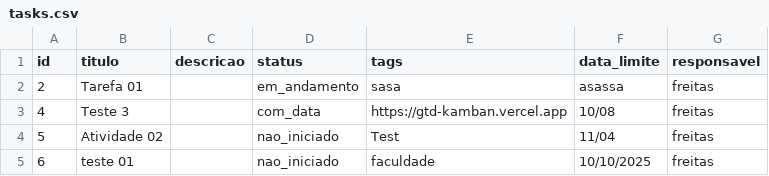
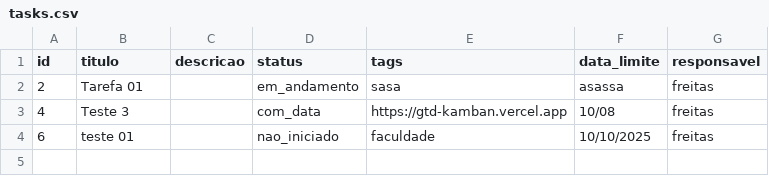
Before and after one commit to adirson52/gtd_kamban, a CSV file: public/tasks.csv, drawn as a sheet.

Commit message:
Remove tarefa 5 (concluída)

```diff
--- a/public/tasks.csv
+++ b/public/tasks.csv
@@ -3,3 +3,2 @@ id,titulo,descricao,status,tags,data_limite,responsavel
 4,"Teste 3","","com_data","https://gtd-kamban.vercel.app","10/08","freitas"
-5,"Atividade 02","","nao_iniciado","Test","11/04","freitas"
 6,"teste 01","","nao_iniciado","faculdade","10/10/2025","freitas"
```
